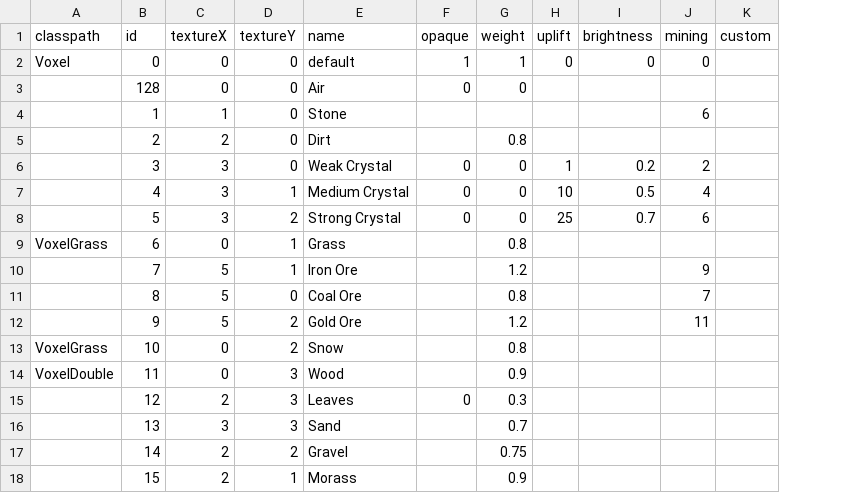
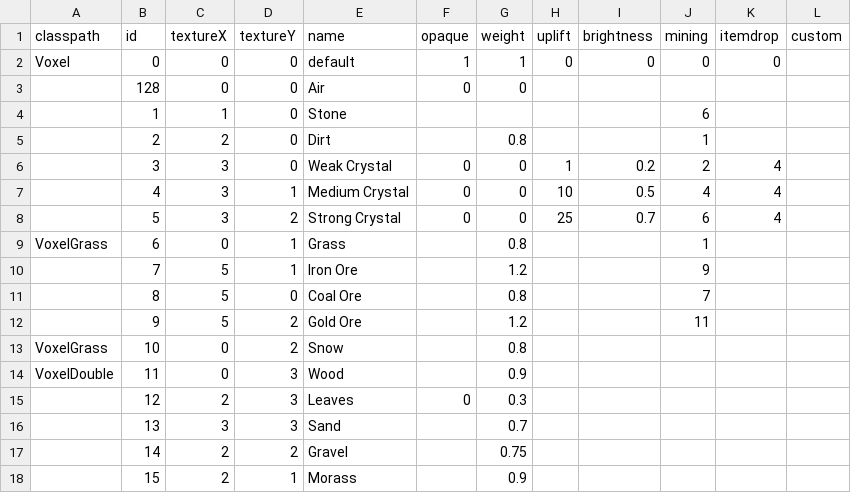
Before and after one commit to Dakror/Vloxlands, a CSV file: android/assets/data/voxels.csv, drawn as a sheet; the diff names each change by its address in the sheet, - before the commit and + after, or states it on an @@ line.

```diff
--- a/android/assets/data/voxels.csv
+++ b/android/assets/data/voxels.csv
+column K (itemdrop), rows 2-8: 0 |  |  |  | 4 | 4 | 4
-J5 (mining): (empty)
+J5 (mining): 1
-J9 (mining): (empty)
+J9 (mining): 1
```
Also changed, not shown: 3 other files.
